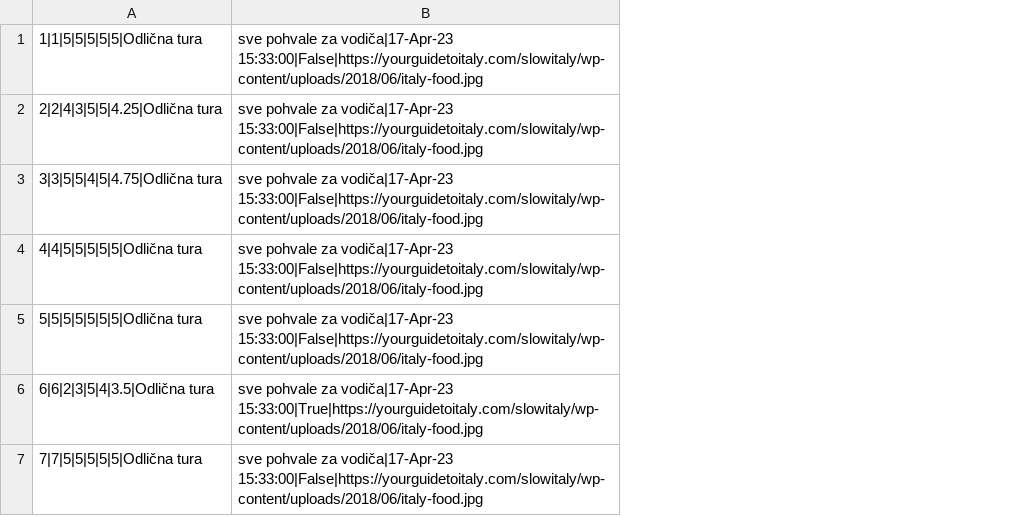
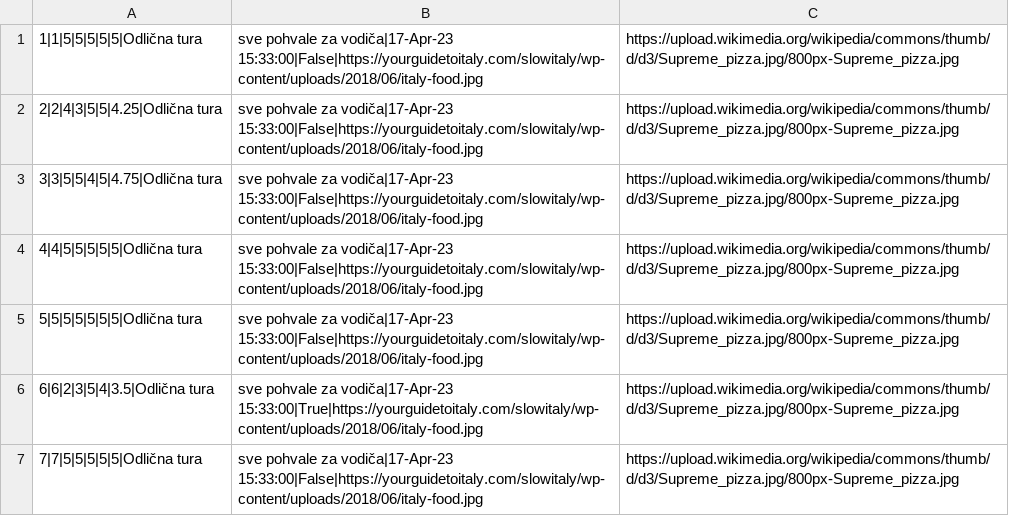
Before and after one commit to JovanDozic/sims-2023-group-4-team-A, a CSV file: sims-2023-group-4-team-A/SIMSProject/Resources/Data/guideratings.csv, drawn as a sheet; the diff names each change by its address in the sheet, - before the commit and + after, or states it on an @@ line.

```diff
--- a/sims-2023-group-4-team-A/SIMSProject/Resources/Data/guideratings.csv
+++ b/sims-2023-group-4-team-A/SIMSProject/Resources/Data/guideratings.csv
+column C, rows 1-7: all https://upload.wikimedia.org/wikipedia/commons/thumb/d/d3/Supreme_pizza.jpg/800px-Supreme_pizza.jpg
```
Also changed, not shown: sims-2023-group-4-team-A/SIMSProject/Resources/Data/tourreservation.csv, 6 other files.
